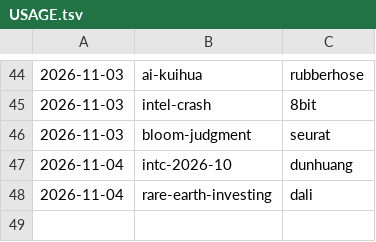
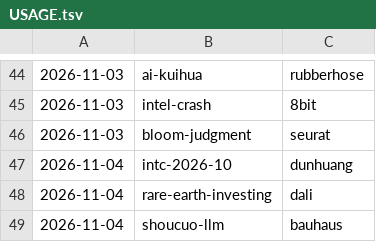
Before and after one commit to jianshuo/claude-skills, a TSV file: wjs-voicedrop-creating-motion-book/kits/USAGE.tsv, drawn as a sheet; only a part is shown, gaps mark what is left out.

Commit message:
motion-book：《shoucuo-llm》记画风用量（bauhaus）

```diff
--- a/wjs-voicedrop-creating-motion-book/kits/USAGE.tsv
+++ b/wjs-voicedrop-creating-motion-book/kits/USAGE.tsv
@@ -48 +48,2 @@
 2026-11-04	rare-earth-investing	dali
+2026-11-04	shoucuo-llm	bauhaus
```
